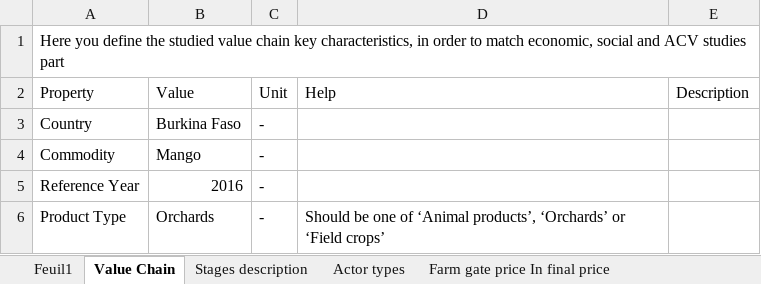
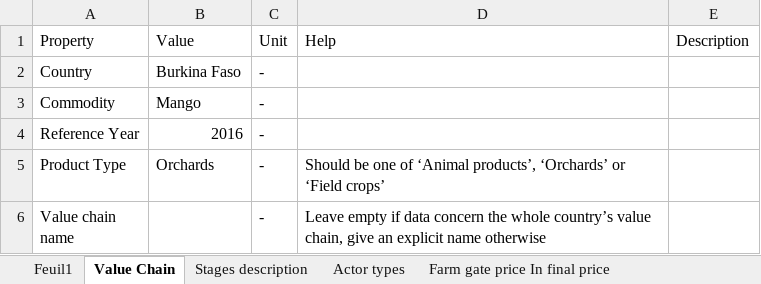
Before and after one commit to leonarf/VCA4D, an Excel workbook: data/xls/IKMS Transfert AFA Burkina Faso Mango.xlsx, sheet Value Chain, drawn as a sheet; only a part is shown; the shorter side is filled out with more unchanged rows; values as stored, in another font and other column widths than the file's, no borders; the diff names each change by its address in the sheet, - before the commit and + after, or states it on an @@ line.

```diff
--- a/data/xls/IKMS Transfert AFA Burkina Faso Mango.xlsx (sheet Value Chain)
+++ b/data/xls/IKMS Transfert AFA Burkina Faso Mango.xlsx (sheet Value Chain)
-row 1: Here you define the studied value chain key characteristics, in order to match economic, social and ACV studies part
```
Also changed, not shown: data/xls/IKMS Tranfer AFA Burundi Lait.xlsx, data/xls/IKMS Transfert Mali Anacarde.xlsx, 28 other files.
